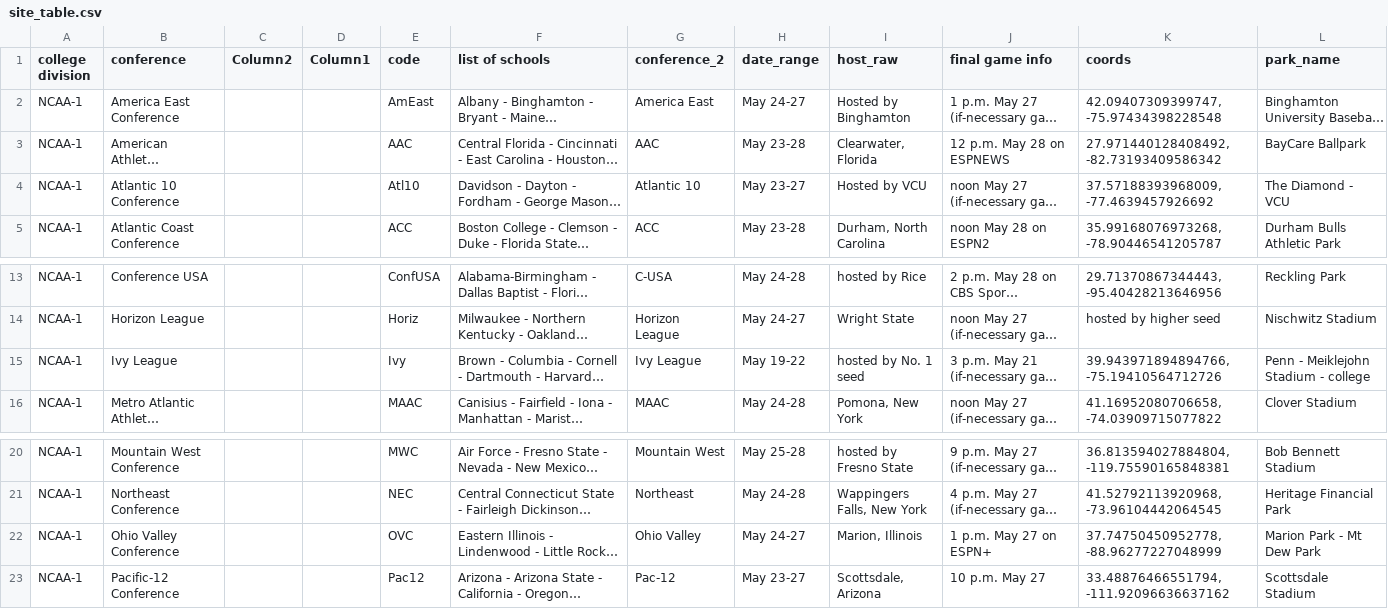
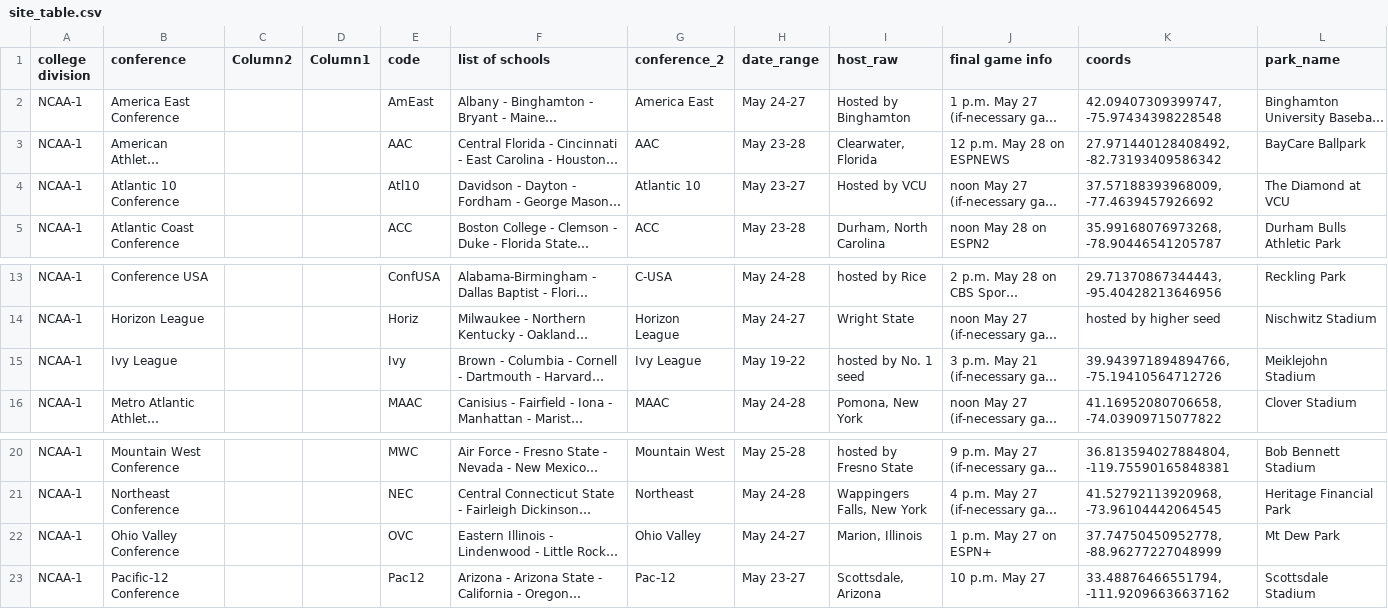
Before and after one commit to JSmith1826/BB_parks, a CSV file: data/NCAA_D1/site_table.csv, drawn as a sheet; only a part is shown, gaps mark what is left out; long unchanged cells end in …; the diff names each change by its address in the sheet, - before the commit and + after, or states it on an @@ line.

```diff
--- a/data/NCAA_D1/site_table.csv
+++ b/data/NCAA_D1/site_table.csv
-L4 (park_name): The Diamond - VCU
+L4 (park_name): The Diamond at VCU
-L15 (park_name): Penn - Meiklejohn Stadium - college
+L15 (park_name): Meiklejohn Stadium
-L22 (park_name): Marion Park - Mt Dew Park
+L22 (park_name): Mt Dew Park
```
Also changed, not shown: data/NCAA_D1/conf_tourn_map.csv, 2 other files.
